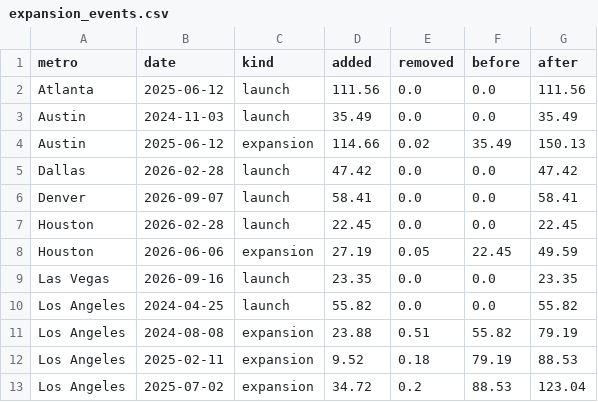
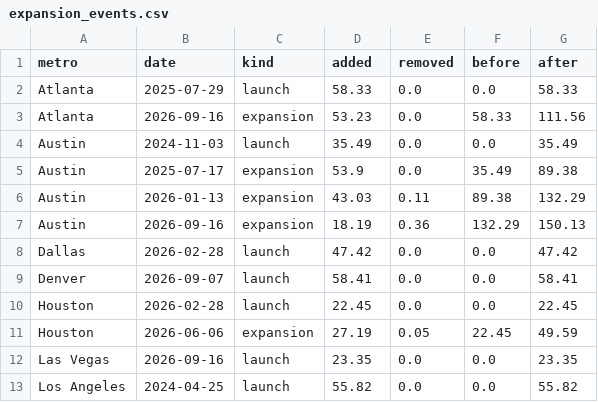
Before and after one commit to EwoutH/robotaxi_stats, a CSV file: areas/waymo/data/expansion_events.csv, drawn as a sheet; only a part is shown; the shorter side is filled out with more unchanged rows.

```diff
--- a/areas/waymo/data/expansion_events.csv
+++ b/areas/waymo/data/expansion_events.csv
@@ -1,5 +1,8 @@
 metro,date,kind,added,removed,before,after
-Atlanta,2025-06-12,launch,111.56,0.0,0.0,111.56
+Atlanta,2025-07-29,launch,58.33,0.0,0.0,58.33
+Atlanta,2026-09-16,expansion,53.23,0.0,58.33,111.56
 Austin,2024-11-03,launch,35.49,0.0,0.0,35.49
-Austin,2025-06-12,expansion,114.66,0.02,35.49,150.13
+Austin,2025-07-17,expansion,53.9,0.0,35.49,89.38
+Austin,2026-01-13,expansion,43.03,0.11,89.38,132.29
+Austin,2026-09-16,expansion,18.19,0.36,132.29,150.13
 Dallas,2026-02-28,launch,47.42,0.0,0.0,47.42
```
Also changed, not shown: areas/waymo/data/area_timeseries.csv, areas/waymo/data/georef_params.csv, 17 other files.
